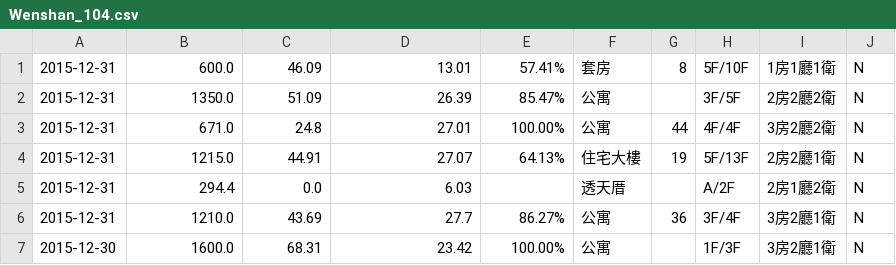
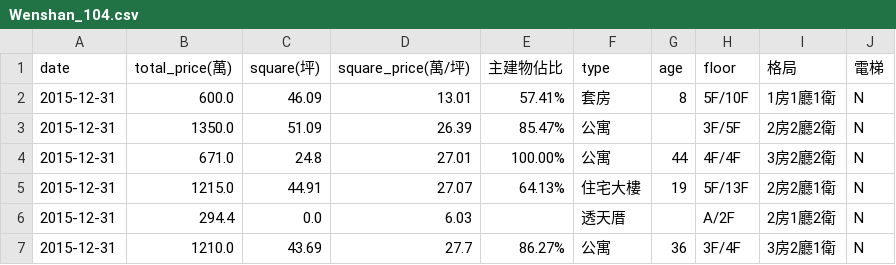
Before and after one commit to fuji962555/house_price_comparison, a CSV file: opendata/refresh_data/Wenshan_104.csv, drawn as a sheet; only a part is shown; the shorter side is filled out with more unchanged rows.

Commit message:
modify cleaned opendata

```diff
--- a/opendata/refresh_data/Wenshan_104.csv
+++ b/opendata/refresh_data/Wenshan_104.csv
@@ -1 +1,2 @@
+date,total_price(萬),square(坪),square_price(萬/坪),主建物佔比,type,age,floor,格局,電梯
 2015-12-31,600.0,46.09,13.01,57.41%,套房,8,5F/10F,1房1廳1衛,N
```
Also changed, not shown: opendata/refresh_data/Wenshan_105.csv, opendata/refresh_data/Wenshan_106.csv, 9 other files.
